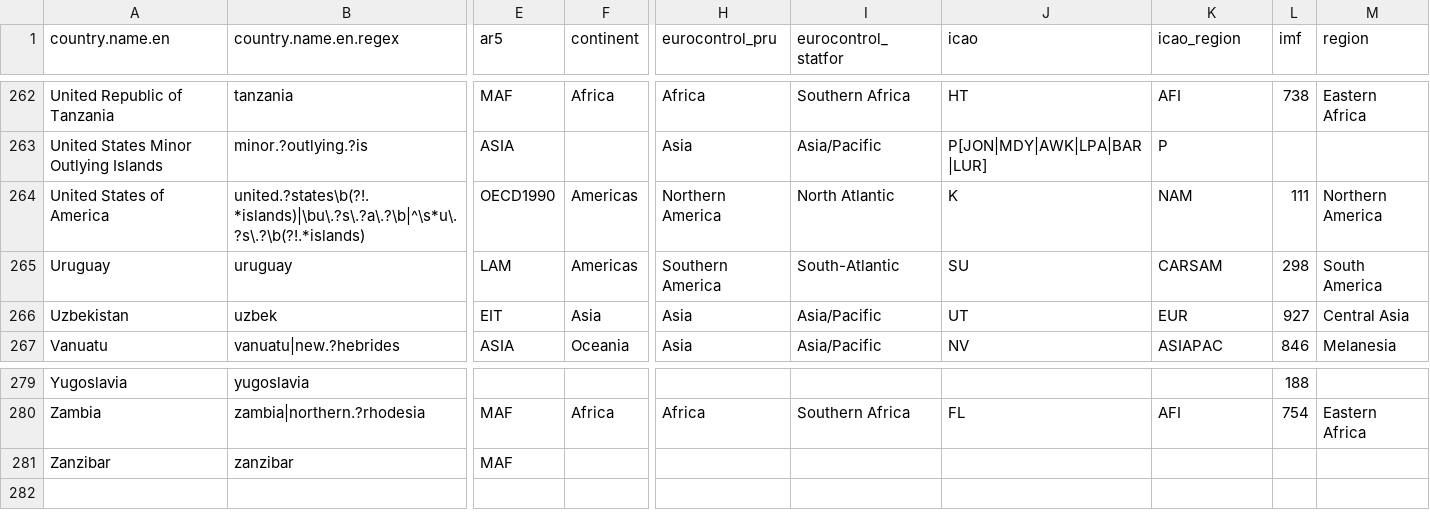
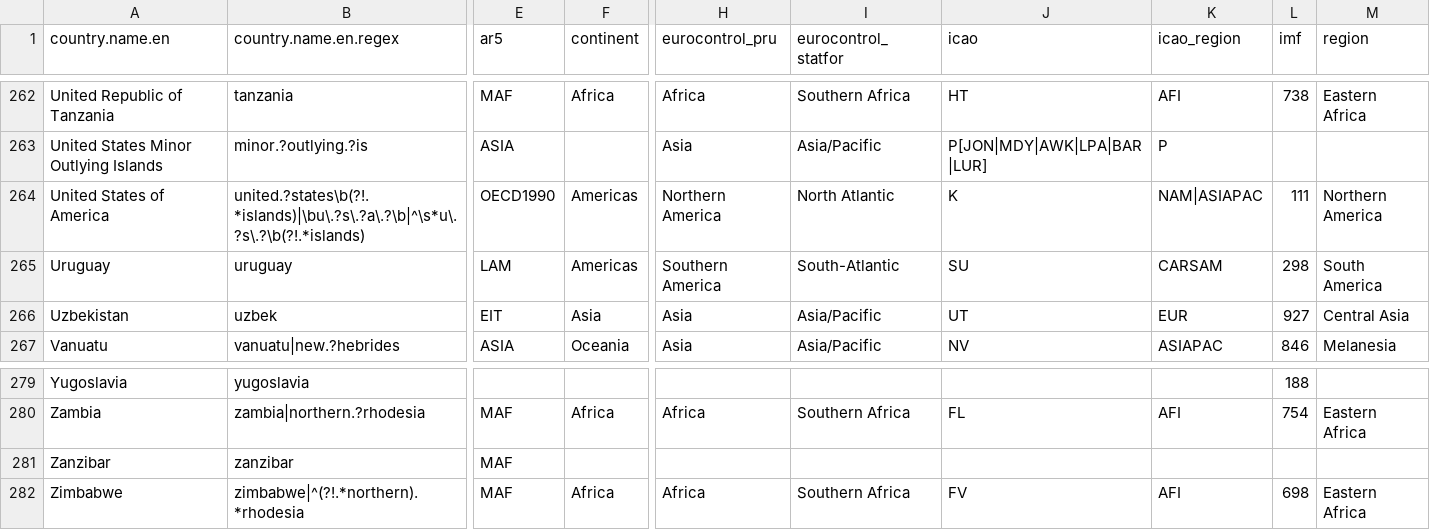
Before and after one commit to vincentarelbundock/countrycode, a CSV file: dictionary/data_static.csv, drawn as a sheet; only a part is shown, gaps mark what is left out; rows hold the shown columns only; the diff names each change by its address in the sheet, - before the commit and + after, or states it on an @@ line.

Commit message:
Fixed removal of ZWE, updated USA with double ICAO region

```diff
--- a/dictionary/data_static.csv
+++ b/dictionary/data_static.csv
-K264 (icao_region): NAM
+K264 (icao_region): NAM|ASIAPAC
+row 282: Zimbabwe | zimbabwe|^(?!.*northern).*rhodesia | MAF | Africa | Africa | Southern Africa | FV | AFI | 698 | Eastern Africa
```
